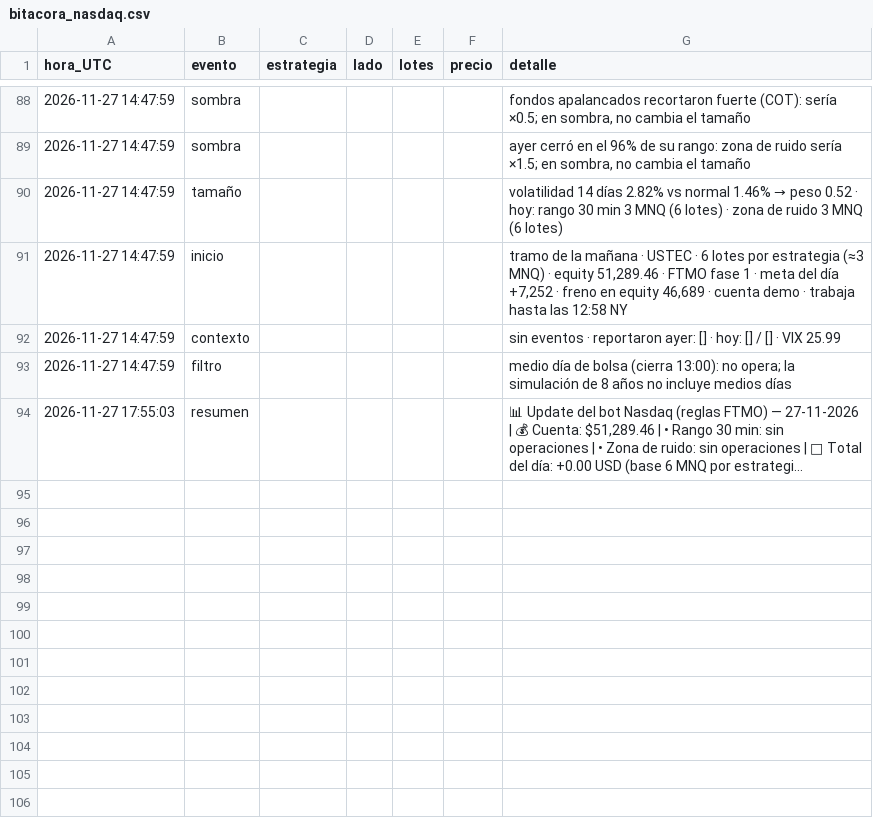
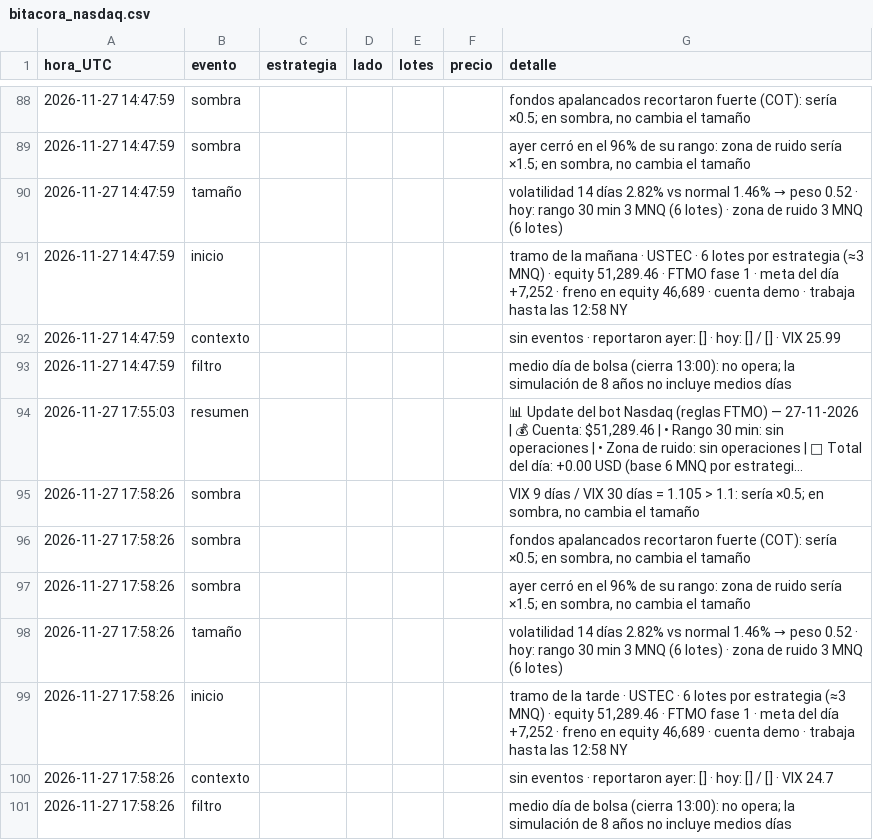
Before and after one commit to matheustescarolo-lab/bot-nasdaq, a CSV file: bitacora_nasdaq.csv, drawn as a sheet; only a part is shown, gaps mark what is left out; long unchanged cells end in …; the diff names each change by its address in the sheet, - before the commit and + after, or states it on an @@ line.

Commit message:
Bitacora y estado Nasdaq (tickmill) 2026-11-27

```diff
--- a/bitacora_nasdaq.csv
+++ b/bitacora_nasdaq.csv
+row 95: 2026-11-27 17:58:26 | sombra |  |  |  |  | VIX 9 días / VIX 30 días = 1.105 > 1.1: sería ×0.5; en sombra, no cambia el tamaño
+row 96: 2026-11-27 17:58:26 | sombra |  |  |  |  | fondos apalancados recortaron fuerte (COT): sería ×0.5; en sombra, no cambia el tamaño
+row 97: 2026-11-27 17:58:26 | sombra |  |  |  |  | ayer cerró en el 96% de su rango: zona de ruido sería ×1.5; en sombra, no cambia el tamaño
+row 98: 2026-11-27 17:58:26 | tamaño |  |  |  |  | volatilidad 14 días 2.82% vs normal 1.46% → peso 0.52 · hoy: rango 30 min 3 MNQ (6 lotes) · zona de ruido 3 MNQ (6 lotes)
+row 99: 2026-11-27 17:58:26 | inicio |  |  |  |  | tramo de la tarde · USTEC · 6 lotes por estrategia (≈3 MNQ) · equity 51,289.46 · FTMO fase 1 · meta del día +7,252 · freno en equity 46,689 · cuenta demo · trabaja hasta las 12:58 NY
+row 100: 2026-11-27 17:58:26 | contexto |  |  |  |  | sin eventos · reportaron ayer: [] · hoy: [] / [] · VIX 24.7
+row 101: 2026-11-27 17:58:26 | filtro |  |  |  |  | medio día de bolsa (cierra 13:00): no opera; la simulación de 8 años no incluye medios días
```
